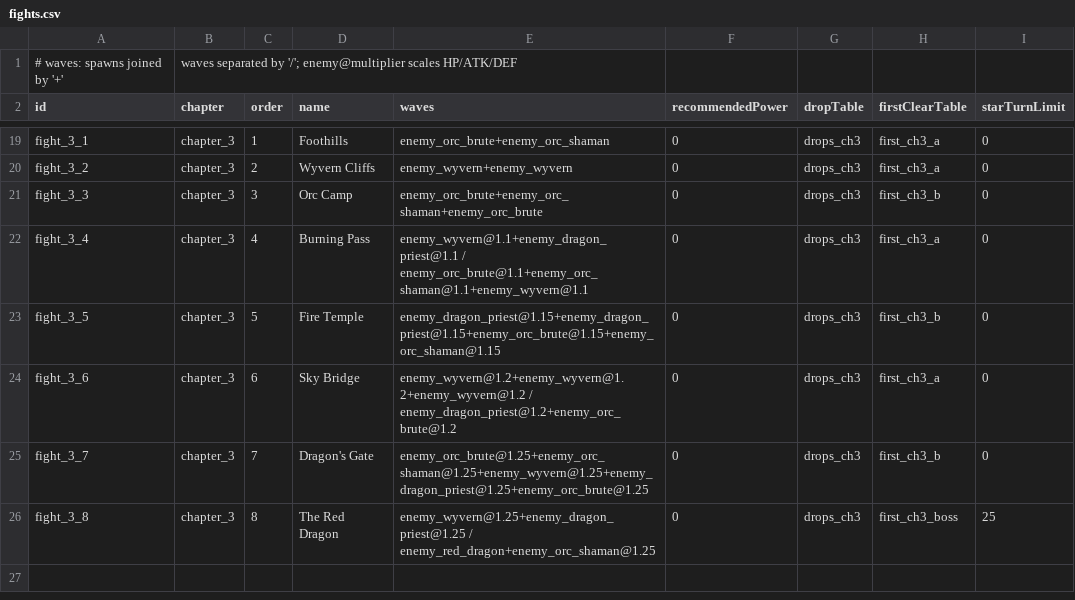
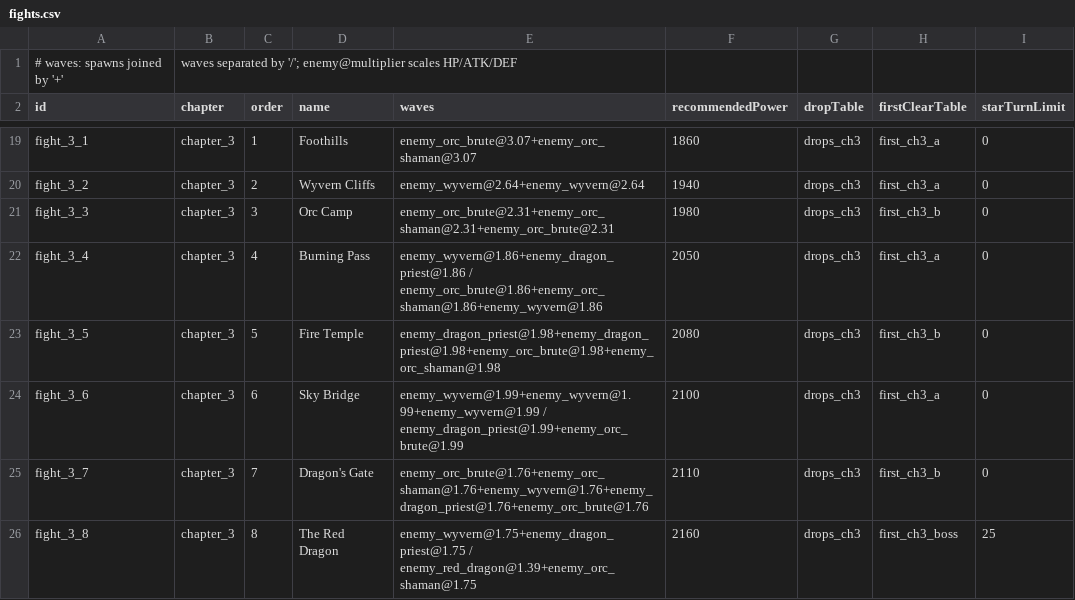
Before and after one commit to andreitdr/SquadFight, a CSV file: Assets/_Game/Content/Source/fights.csv, drawn as a sheet; only a part is shown, gaps mark what is left out; the diff covers the shown part only; the diff names each change by its address in the sheet, - before the commit and + after, or states it on an @@ line.

```diff
--- a/Assets/_Game/Content/Source/fights.csv
+++ b/Assets/_Game/Content/Source/fights.csv
-E19 (waves): enemy_orc_brute+enemy_orc_shaman
+E19 (waves): enemy_orc_brute@3.07+enemy_orc_shaman@3.07
-F19 (recommendedPower): 0
+F19 (recommendedPower): 1860
-E20 (waves): enemy_wyvern+enemy_wyvern
+E20 (waves): enemy_wyvern@2.64+enemy_wyvern@2.64
-F20 (recommendedPower): 0
+F20 (recommendedPower): 1940
-E21 (waves): enemy_orc_brute+enemy_orc_shaman+enemy_orc_brute
+E21 (waves): enemy_orc_brute@2.31+enemy_orc_shaman@2.31+enemy_orc_brute@2.31
-F21 (recommendedPower): 0
+F21 (recommendedPower): 1980
-E22 (waves): enemy_wyvern@1.1+enemy_dragon_priest@1.1 / enemy_orc_brute@1.1+enemy_orc_shaman@1.1+enemy_wyvern@1.1
+E22 (waves): enemy_wyvern@1.86+enemy_dragon_priest@1.86 / enemy_orc_brute@1.86+enemy_orc_shaman@1.86+enemy_wyvern@1.86
-F22 (recommendedPower): 0
+F22 (recommendedPower): 2050
-E23 (waves): enemy_dragon_priest@1.15+enemy_dragon_priest@1.15+enemy_orc_brute@1.15+enemy_orc_shaman@1.15
+E23 (waves): enemy_dragon_priest@1.98+enemy_dragon_priest@1.98+enemy_orc_brute@1.98+enemy_orc_shaman@1.98
-F23 (recommendedPower): 0
+F23 (recommendedPower): 2080
-E24 (waves): enemy_wyvern@1.2+enemy_wyvern@1.2+enemy_wyvern@1.2 / enemy_dragon_priest@1.2+enemy_orc_brute@1.2
+E24 (waves): enemy_wyvern@1.99+enemy_wyvern@1.99+enemy_wyvern@1.99 / enemy_dragon_priest@1.99+enemy_orc_brute@1.99
-F24 (recommendedPower): 0
+F24 (recommendedPower): 2100
-E25 (waves): enemy_orc_brute@1.25+enemy_orc_shaman@1.25+enemy_wyvern@1.25+enemy_dragon_priest@1.25+enemy_orc_brute@1.25
+E25 (waves): enemy_orc_brute@1.76+enemy_orc_shaman@1.76+enemy_wyvern@1.76+enemy_dragon_priest@1.76+enemy_orc_brute@1.76
-F25 (recommendedPower): 0
+F25 (recommendedPower): 2110
-E26 (waves): enemy_wyvern@1.25+enemy_dragon_priest@1.25 / enemy_red_dragon+enemy_orc_shaman@1.25
+E26 (waves): enemy_wyvern@1.75+enemy_dragon_priest@1.75 / enemy_red_dragon@1.39+enemy_orc_shaman@1.75
-F26 (recommendedPower): 0
+F26 (recommendedPower): 2160
```
Also changed, not shown: 32 edited cells elsewhere in this file, Assets/_Game/Content/Source/droptables.csv, 37 other files.
